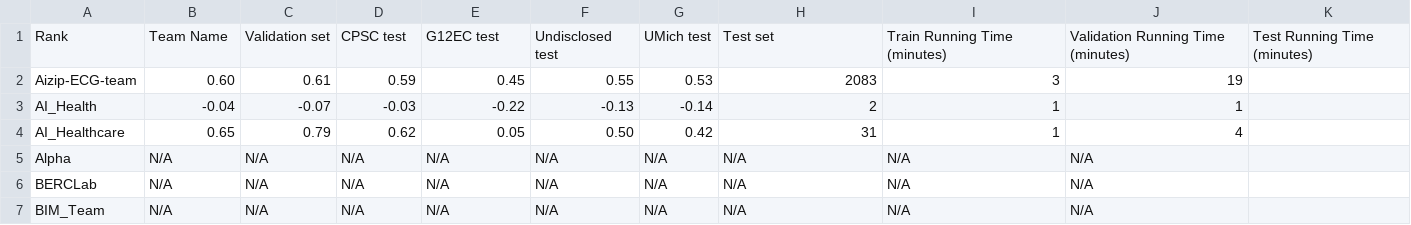
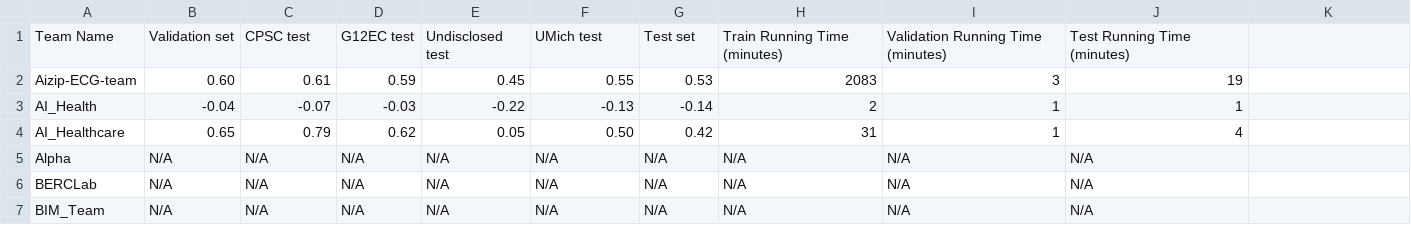
Before and after one commit to physionetchallenges/physionetchallenges.github.io, a CSV file: 2021/results/2021_Challenge_Test_Results_Leaderboard_For_Unofficial_Entries-4-lead.csv, drawn as a sheet; only a part is shown; removed rows and columns are numbered as before the commit, all else as after; the diff names each change by its address in the sheet, - before the commit and + after, or states it on an @@ line.

Commit message:
minor fix

```diff
--- a/2021/results/2021_Challenge_Test_Results_Leaderboard_For_Unofficial_Entries-4-lead.csv
+++ b/2021/results/2021_Challenge_Test_Results_Leaderboard_For_Unofficial_Entries-4-lead.csv
-row 1: Rank | Team Name | Validation set | CPSC test | G12EC test | Undisclosed test | UMich test | Test set | Train Running Time (minutes) | Validation Running Time (minutes) | Test Running Time (minutes)
+row 1: Team Name | Validation set | CPSC test | G12EC test | Undisclosed test | UMich test | Test set | Train Running Time (minutes) | Validation Running Time (minutes) | Test Running Time (minutes)
```
